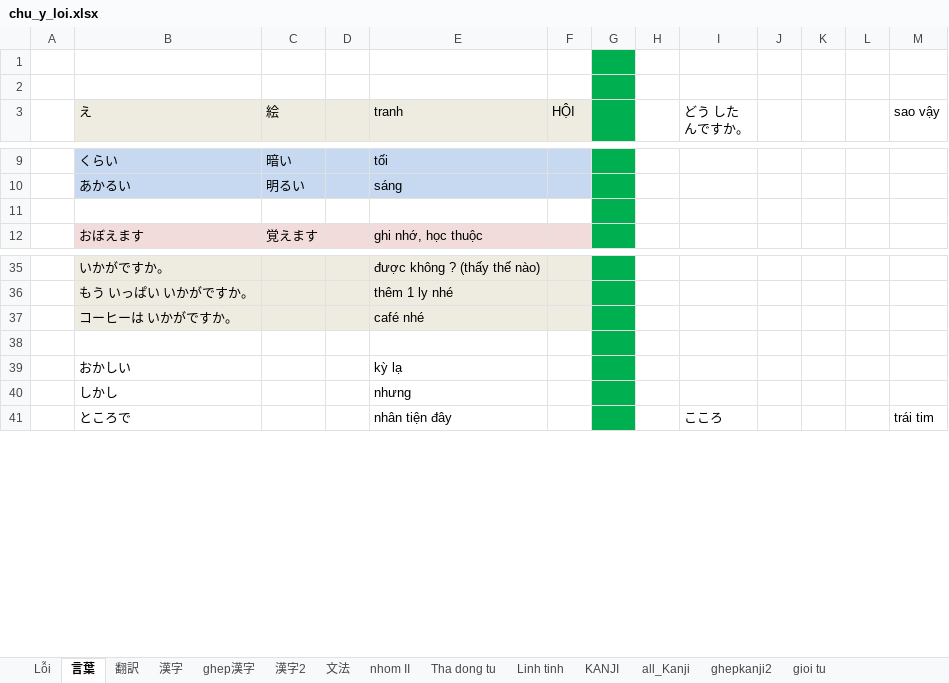
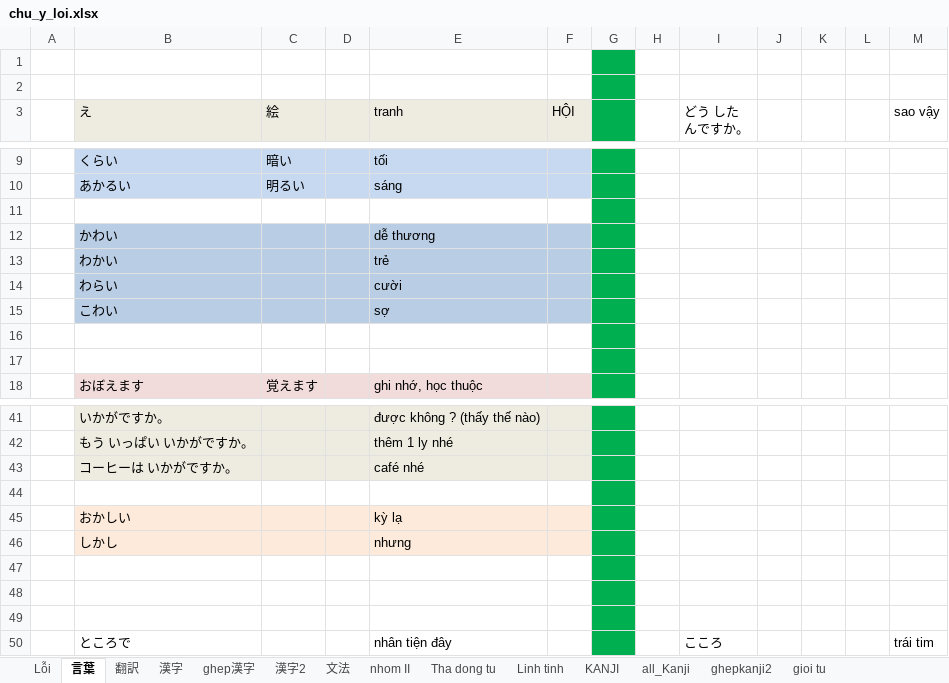
Before and after one commit to tuyettranggi/my-sunflower01, an Excel workbook: NN/chu_y_loi.xlsx, sheet 言葉, drawn as a sheet; only a part is shown, gaps mark what is left out; values as stored, in another font and other column widths than the file's, no borders; addresses are those after the commit; the diff names each change by its address in the sheet, - before the commit and + after, or states it on an @@ line.

```diff
--- a/NN/chu_y_loi.xlsx (sheet 言葉)
+++ b/NN/chu_y_loi.xlsx (sheet 言葉)
+row 12:  | かわい |  |  | dễ thương
+row 13:  | わかい |  |  | trẻ
+row 14:  | わらい |  |  | cười
+row 15:  | こわい |  |  | sợ
+row 16: (empty)
+row 17: (empty)
-B45:F46 fill: none
+B45:F46 fill: #FDEADA
+row 47: (empty)
+row 48: (empty)
+row 49: (empty)
```
